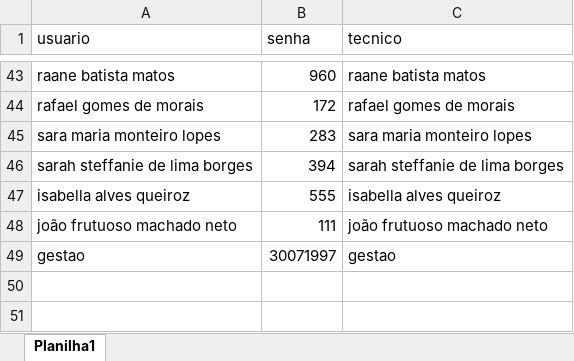
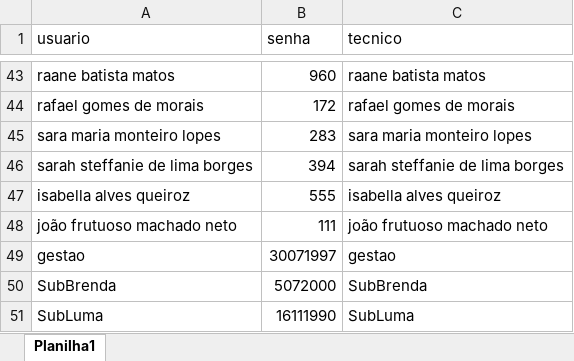
Before and after one commit to supervisaofolha-cmyk/painel-produtividade, an Excel workbook: usuarios.xlsx, sheet Planilha1, drawn as a sheet; only a part is shown, gaps mark what is left out; values as stored, in another font and other column widths than the file's, no borders; the diff names each change by its address in the sheet, - before the commit and + after, or states it on an @@ line.

```diff
--- a/usuarios.xlsx (sheet Planilha1)
+++ b/usuarios.xlsx (sheet Planilha1)
+row 50: SubBrenda | 5072000 | SubBrenda
+row 51: SubLuma | 16111990 | SubLuma
```
Also changed, not shown: lista_apoio.xlsx.
